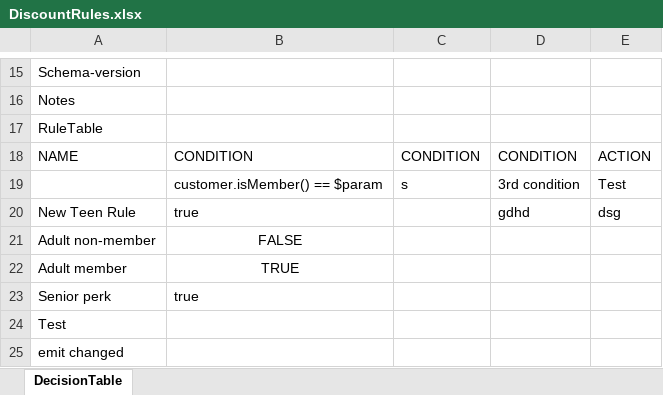
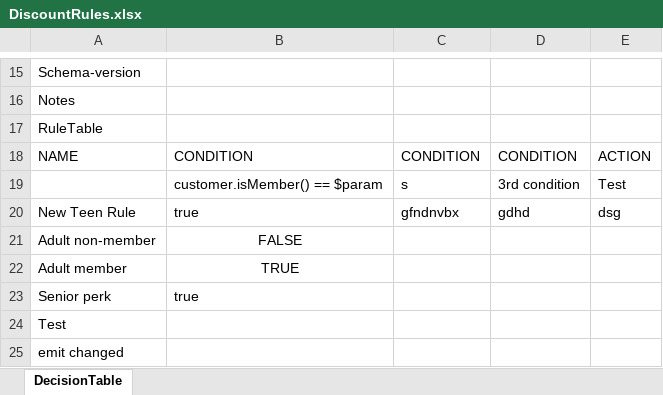
Before and after one commit to Sai-Kushal-Nerella-WL/drools-rules-lite, an Excel workbook: rules/DiscountRules.xlsx, sheet DecisionTable, drawn as a sheet; only a part is shown, gaps mark what is left out; values as stored, in another font and other column widths than the file's, no borders; the diff names each change by its address in the sheet, - before the commit and + after, or states it on an @@ line.

```diff
--- a/rules/DiscountRules.xlsx (sheet DecisionTable)
+++ b/rules/DiscountRules.xlsx (sheet DecisionTable)
-C20: (empty)
+C20: gfndnvbx
```
